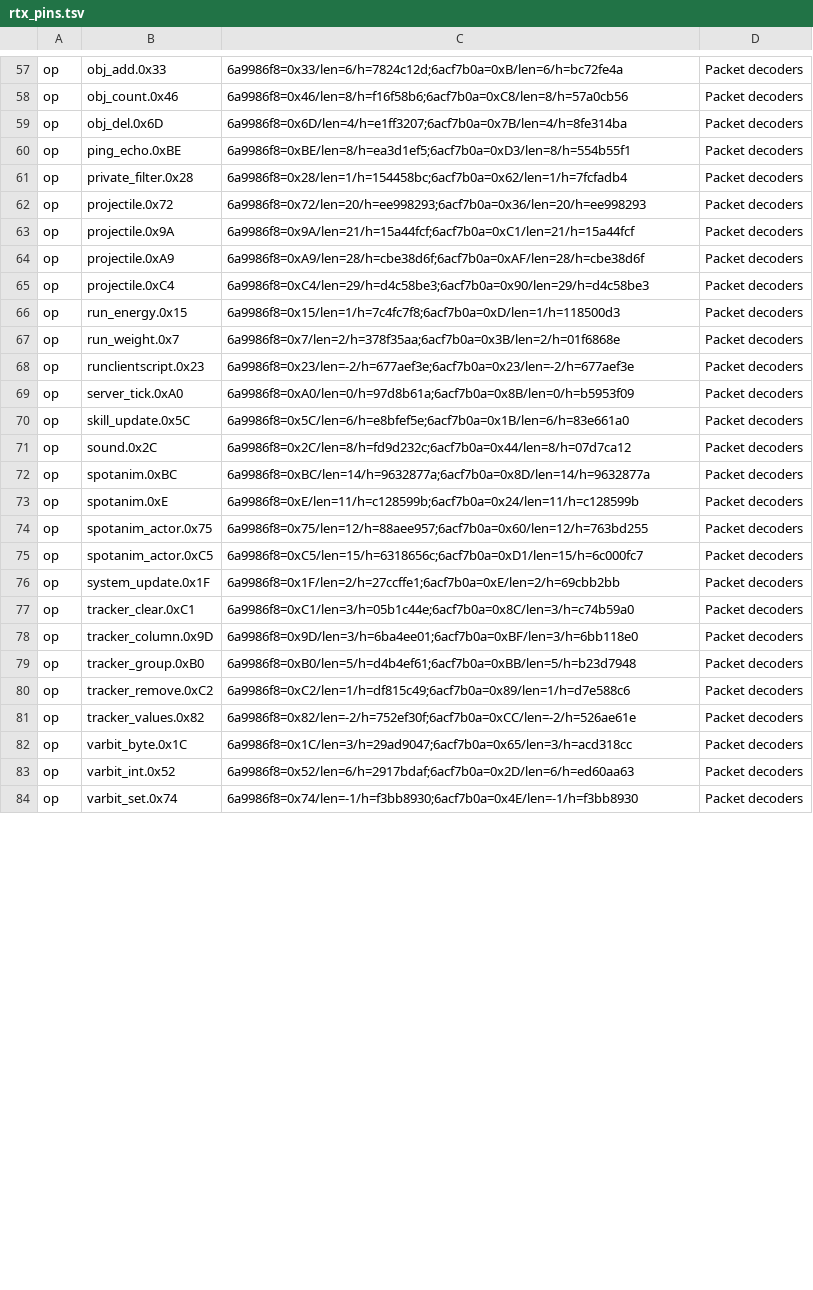
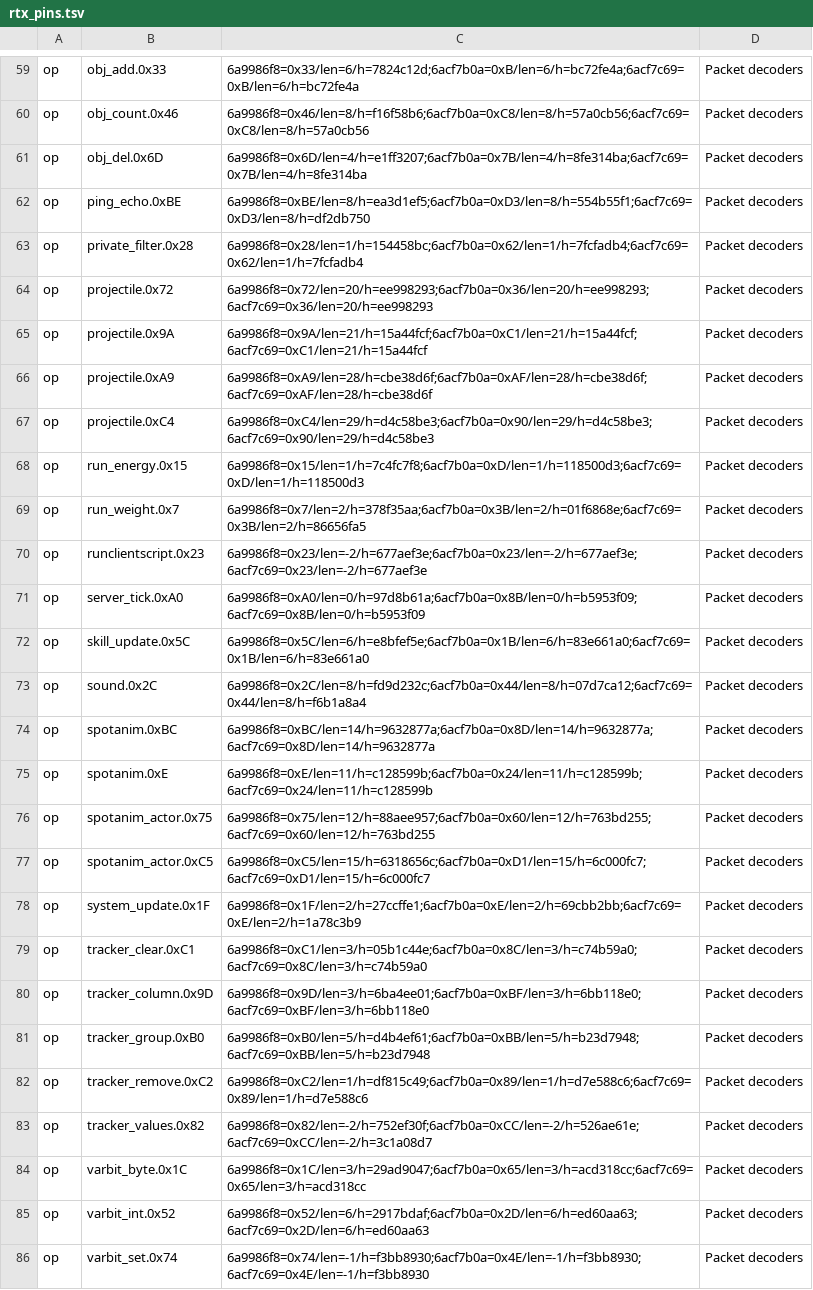
Before and after one commit to goldgolem624/RuneTools, a TSV file: ui-assets/rtx_pins.tsv, drawn as a sheet; only a part is shown, gaps mark what is left out; addresses are those after the commit; the diff covers the shown part only; the diff names each change by its address in the sheet, - before the commit and + after, or states it on an @@ line.

```diff
--- a/ui-assets/rtx_pins.tsv
+++ b/ui-assets/rtx_pins.tsv
-C59: 6a9986f8=0x33/len=6/h=7824c12d;6acf7b0a=0xB/len=6/h=bc72fe4a
+C59: 6a9986f8=0x33/len=6/h=7824c12d;6acf7b0a=0xB/len=6/h=bc72fe4a;6acf7c69=0xB/len=6/h=bc72fe4a
-C60: 6a9986f8=0x46/len=8/h=f16f58b6;6acf7b0a=0xC8/len=8/h=57a0cb56
+C60: 6a9986f8=0x46/len=8/h=f16f58b6;6acf7b0a=0xC8/len=8/h=57a0cb56;6acf7c69=0xC8/len=8/h=57a0cb56
-C61: 6a9986f8=0x6D/len=4/h=e1ff3207;6acf7b0a=0x7B/len=4/h=8fe314ba
+C61: 6a9986f8=0x6D/len=4/h=e1ff3207;6acf7b0a=0x7B/len=4/h=8fe314ba;6acf7c69=0x7B/len=4/h=8fe314ba
-C62: 6a9986f8=0xBE/len=8/h=ea3d1ef5;6acf7b0a=0xD3/len=8/h=554b55f1
+C62: 6a9986f8=0xBE/len=8/h=ea3d1ef5;6acf7b0a=0xD3/len=8/h=554b55f1;6acf7c69=0xD3/len=8/h=df2db750
-C63: 6a9986f8=0x28/len=1/h=154458bc;6acf7b0a=0x62/len=1/h=7fcfadb4
+C63: 6a9986f8=0x28/len=1/h=154458bc;6acf7b0a=0x62/len=1/h=7fcfadb4;6acf7c69=0x62/len=1/h=7fcfadb4
-C64: 6a9986f8=0x72/len=20/h=ee998293;6acf7b0a=0x36/len=20/h=ee998293
+C64: 6a9986f8=0x72/len=20/h=ee998293;6acf7b0a=0x36/len=20/h=ee998293;6acf7c69=0x36/len=20/h=ee998293
-C65: 6a9986f8=0x9A/len=21/h=15a44fcf;6acf7b0a=0xC1/len=21/h=15a44fcf
+C65: 6a9986f8=0x9A/len=21/h=15a44fcf;6acf7b0a=0xC1/len=21/h=15a44fcf;6acf7c69=0xC1/len=21/h=15a44fcf
-C66: 6a9986f8=0xA9/len=28/h=cbe38d6f;6acf7b0a=0xAF/len=28/h=cbe38d6f
+C66: 6a9986f8=0xA9/len=28/h=cbe38d6f;6acf7b0a=0xAF/len=28/h=cbe38d6f;6acf7c69=0xAF/len=28/h=cbe38d6f
-C67: 6a9986f8=0xC4/len=29/h=d4c58be3;6acf7b0a=0x90/len=29/h=d4c58be3
+C67: 6a9986f8=0xC4/len=29/h=d4c58be3;6acf7b0a=0x90/len=29/h=d4c58be3;6acf7c69=0x90/len=29/h=d4c58be3
-C68: 6a9986f8=0x15/len=1/h=7c4fc7f8;6acf7b0a=0xD/len=1/h=118500d3
+C68: 6a9986f8=0x15/len=1/h=7c4fc7f8;6acf7b0a=0xD/len=1/h=118500d3;6acf7c69=0xD/len=1/h=118500d3
-C69: 6a9986f8=0x7/len=2/h=378f35aa;6acf7b0a=0x3B/len=2/h=01f6868e
+C69: 6a9986f8=0x7/len=2/h=378f35aa;6acf7b0a=0x3B/len=2/h=01f6868e;6acf7c69=0x3B/len=2/h=86656fa5
-C70: 6a9986f8=0x23/len=-2/h=677aef3e;6acf7b0a=0x23/len=-2/h=677aef3e
+C70: 6a9986f8=0x23/len=-2/h=677aef3e;6acf7b0a=0x23/len=-2/h=677aef3e;6acf7c69=0x23/len=-2/h=677aef3e
-C71: 6a9986f8=0xA0/len=0/h=97d8b61a;6acf7b0a=0x8B/len=0/h=b5953f09
+C71: 6a9986f8=0xA0/len=0/h=97d8b61a;6acf7b0a=0x8B/len=0/h=b5953f09;6acf7c69=0x8B/len=0/h=b5953f09
-C72: 6a9986f8=0x5C/len=6/h=e8bfef5e;6acf7b0a=0x1B/len=6/h=83e661a0
+C72: 6a9986f8=0x5C/len=6/h=e8bfef5e;6acf7b0a=0x1B/len=6/h=83e661a0;6acf7c69=0x1B/len=6/h=83e661a0
-C73: 6a9986f8=0x2C/len=8/h=fd9d232c;6acf7b0a=0x44/len=8/h=07d7ca12
+C73: 6a9986f8=0x2C/len=8/h=fd9d232c;6acf7b0a=0x44/len=8/h=07d7ca12;6acf7c69=0x44/len=8/h=f6b1a8a4
-C74: 6a9986f8=0xBC/len=14/h=9632877a;6acf7b0a=0x8D/len=14/h=9632877a
+C74: 6a9986f8=0xBC/len=14/h=9632877a;6acf7b0a=0x8D/len=14/h=9632877a;6acf7c69=0x8D/len=14/h=9632877a
-C75: 6a9986f8=0xE/len=11/h=c128599b;6acf7b0a=0x24/len=11/h=c128599b
+C75: 6a9986f8=0xE/len=11/h=c128599b;6acf7b0a=0x24/len=11/h=c128599b;6acf7c69=0x24/len=11/h=c128599b
-C76: 6a9986f8=0x75/len=12/h=88aee957;6acf7b0a=0x60/len=12/h=763bd255
+C76: 6a9986f8=0x75/len=12/h=88aee957;6acf7b0a=0x60/len=12/h=763bd255;6acf7c69=0x60/len=12/h=763bd255
-C77: 6a9986f8=0xC5/len=15/h=6318656c;6acf7b0a=0xD1/len=15/h=6c000fc7
+C77: 6a9986f8=0xC5/len=15/h=6318656c;6acf7b0a=0xD1/len=15/h=6c000fc7;6acf7c69=0xD1/len=15/h=6c000fc7
-C78: 6a9986f8=0x1F/len=2/h=27ccffe1;6acf7b0a=0xE/len=2/h=69cbb2bb
+C78: 6a9986f8=0x1F/len=2/h=27ccffe1;6acf7b0a=0xE/len=2/h=69cbb2bb;6acf7c69=0xE/len=2/h=1a78c3b9
-C79: 6a9986f8=0xC1/len=3/h=05b1c44e;6acf7b0a=0x8C/len=3/h=c74b59a0
+C79: 6a9986f8=0xC1/len=3/h=05b1c44e;6acf7b0a=0x8C/len=3/h=c74b59a0;6acf7c69=0x8C/len=3/h=c74b59a0
-C80: 6a9986f8=0x9D/len=3/h=6ba4ee01;6acf7b0a=0xBF/len=3/h=6bb118e0
+C80: 6a9986f8=0x9D/len=3/h=6ba4ee01;6acf7b0a=0xBF/len=3/h=6bb118e0;6acf7c69=0xBF/len=3/h=6bb118e0
-C81: 6a9986f8=0xB0/len=5/h=d4b4ef61;6acf7b0a=0xBB/len=5/h=b23d7948
+C81: 6a9986f8=0xB0/len=5/h=d4b4ef61;6acf7b0a=0xBB/len=5/h=b23d7948;6acf7c69=0xBB/len=5/h=b23d7948
-C82: 6a9986f8=0xC2/len=1/h=df815c49;6acf7b0a=0x89/len=1/h=d7e588c6
+C82: 6a9986f8=0xC2/len=1/h=df815c49;6acf7b0a=0x89/len=1/h=d7e588c6;6acf7c69=0x89/len=1/h=d7e588c6
-C83: 6a9986f8=0x82/len=-2/h=752ef30f;6acf7b0a=0xCC/len=-2/h=526ae61e
+C83: 6a9986f8=0x82/len=-2/h=752ef30f;6acf7b0a=0xCC/len=-2/h=526ae61e;6acf7c69=0xCC/len=-2/h=3c1a08d7
-C84: 6a9986f8=0x1C/len=3/h=29ad9047;6acf7b0a=0x65/len=3/h=acd318cc
+C84: 6a9986f8=0x1C/len=3/h=29ad9047;6acf7b0a=0x65/len=3/h=acd318cc;6acf7c69=0x65/len=3/h=acd318cc
-C85: 6a9986f8=0x52/len=6/h=2917bdaf;6acf7b0a=0x2D/len=6/h=ed60aa63
+C85: 6a9986f8=0x52/len=6/h=2917bdaf;6acf7b0a=0x2D/len=6/h=ed60aa63;6acf7c69=0x2D/len=6/h=ed60aa63
-C86: 6a9986f8=0x74/len=-1/h=f3bb8930;6acf7b0a=0x4E/len=-1/h=f3bb8930
+C86: 6a9986f8=0x74/len=-1/h=f3bb8930;6acf7b0a=0x4E/len=-1/h=f3bb8930;6acf7c69=0x4E/len=-1/h=f3bb8930
```
Also changed, not shown: 2 added rows and 57 edited cells elsewhere in this file, 24 other files.
